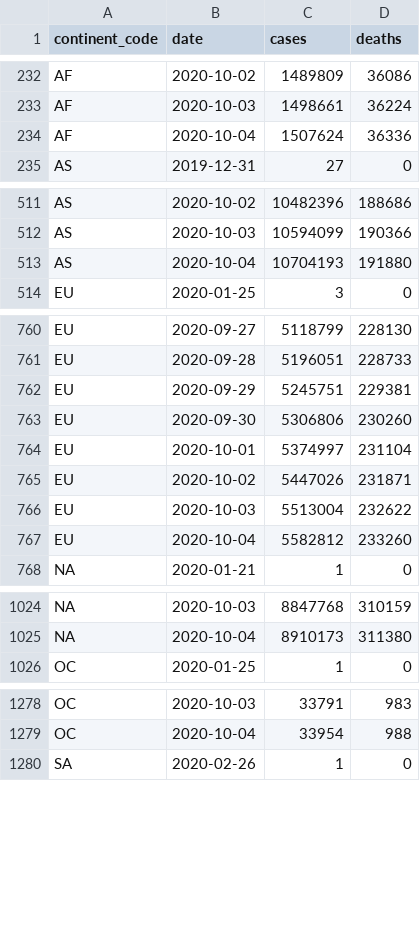
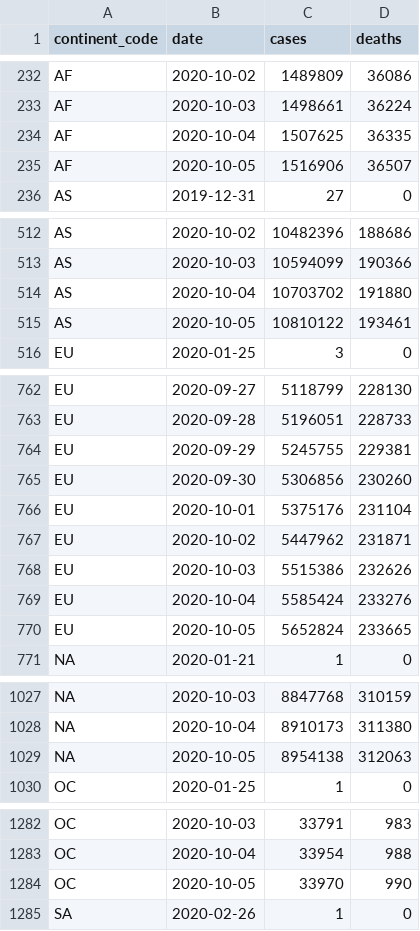
Before and after one commit to covid-open-data/xform-casecount-ecdc, a CSV file: output/continents.csv, drawn as a sheet; only a part is shown, gaps mark what is left out; the diff covers the shown part only.

```diff
--- a/output/continents.csv
+++ b/output/continents.csv
@@ -233,3 +233,4 @@ AF,2020-10-02,1489809,36086
 AF,2020-10-03,1498661,36224
-AF,2020-10-04,1507624,36336
+AF,2020-10-04,1507625,36335
+AF,2020-10-05,1516906,36507
 AS,2019-12-31,27,0
@@ -512,3 +513,4 @@ AS,2020-10-02,10482396,188686
 AS,2020-10-03,10594099,190366
-AS,2020-10-04,10704193,191880
+AS,2020-10-04,10703702,191880
+AS,2020-10-05,10810122,193461
 EU,2020-01-25,3,0
@@ -761,8 +763,9 @@ EU,2020-09-27,5118799,228130
 EU,2020-09-28,5196051,228733
-EU,2020-09-29,5245751,229381
-EU,2020-09-30,5306806,230260
-EU,2020-10-01,5374997,231104
-EU,2020-10-02,5447026,231871
-EU,2020-10-03,5513004,232622
-EU,2020-10-04,5582812,233260
+EU,2020-09-29,5245755,229381
+EU,2020-09-30,5306856,230260
+EU,2020-10-01,5375176,231104
+EU,2020-10-02,5447962,231871
+EU,2020-10-03,5515386,232626
+EU,2020-10-04,5585424,233276
+EU,2020-10-05,5652824,233665
 "NA",2020-01-21,1,0
@@ -1025,2 +1028,3 @@ EU,2020-10-04,5582812,233260
 "NA",2020-10-04,8910173,311380
+"NA",2020-10-05,8954138,312063
 OC,2020-01-25,1,0
@@ -1279,2 +1283,3 @@ OC,2020-10-03,33791,983
 OC,2020-10-04,33954,988
+OC,2020-10-05,33970,990
 SA,2020-02-26,1,0
```
Also changed, not shown: 1 added row elsewhere in this file, output/admin0/all.csv, output/global.csv, 1 other file.
